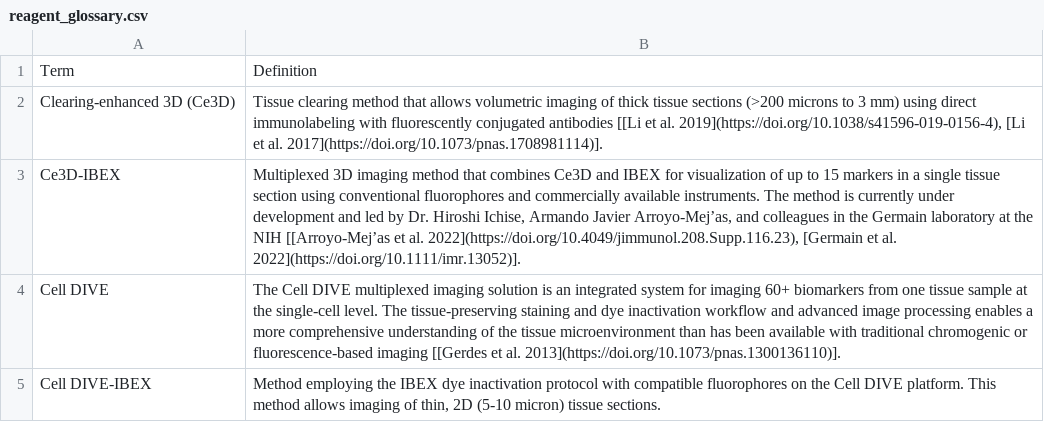
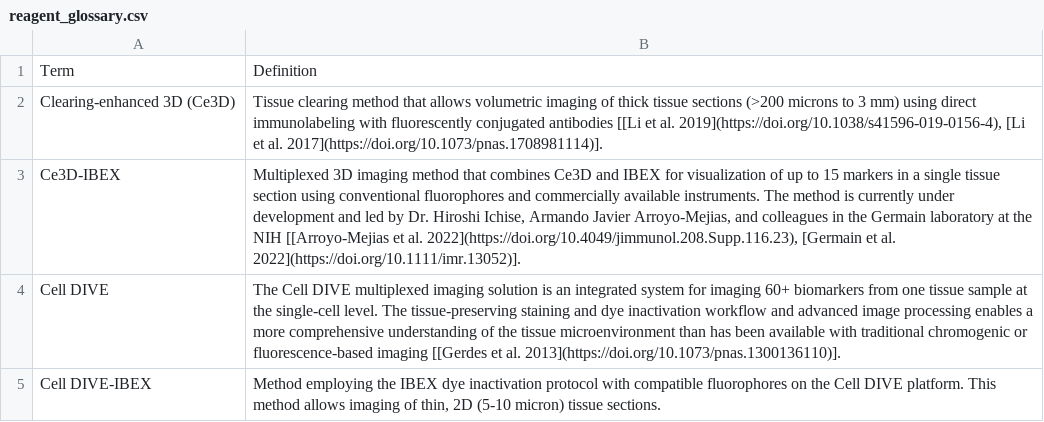
Before and after one commit to IBEXImagingCommunity/ibex_imaging_knowledge_base, a CSV file: data/reagent_glossary.csv, drawn as a sheet; only a part is shown; the diff names each change by its address in the sheet, - before the commit and + after, or states it on an @@ line.

Commit message:
Invalid character, fixed.

```diff
--- a/data/reagent_glossary.csv
+++ b/data/reagent_glossary.csv
-B3: …Armando Javier Arroyo-Mej’as, and colleagues in the Germain laboratory at the NIH [[Arroyo-Mej’as et al.…
+B3: …Armando Javier Arroyo-Mejias, and colleagues in the Germain laboratory at the NIH [[Arroyo-Mejias et al.…
```
